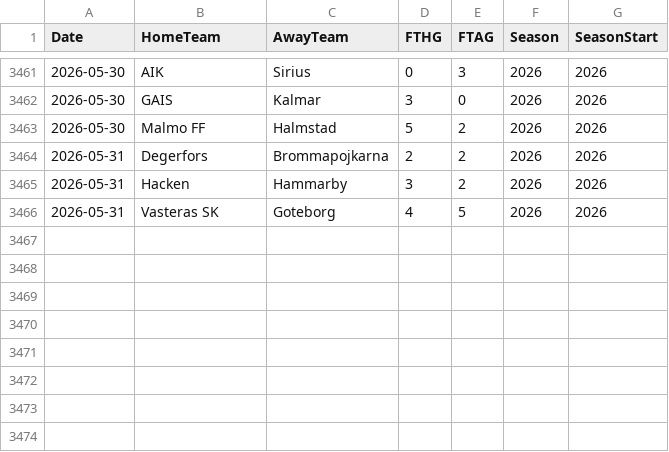
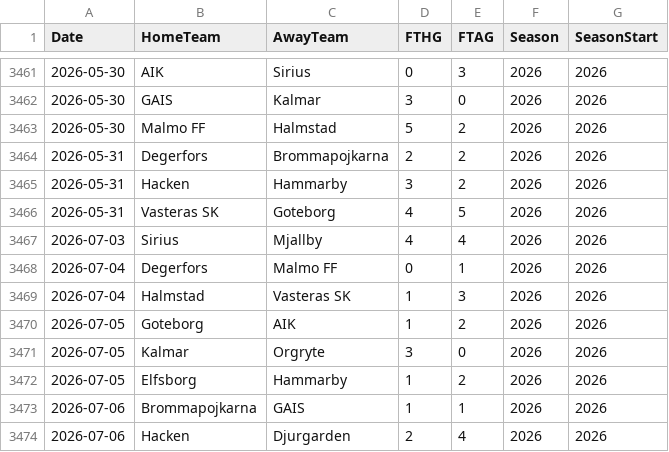
Before and after one commit to JCA374/allsvenskan-v2, a CSV file: data/clean/results.csv, drawn as a sheet; only a part is shown, gaps mark what is left out.

```diff
--- a/data/clean/results.csv
+++ b/data/clean/results.csv
@@ -3466 +3466,9 @@ Date,HomeTeam,AwayTeam,FTHG,FTAG,Season,SeasonStart
 2026-05-31,Vasteras SK,Goteborg,4,5,2026,2026
+2026-07-03,Sirius,Mjallby,4,4,2026,2026
+2026-07-04,Degerfors,Malmo FF,0,1,2026,2026
+2026-07-04,Halmstad,Vasteras SK,1,3,2026,2026
+2026-07-05,Goteborg,AIK,1,2,2026,2026
+2026-07-05,Kalmar,Orgryte,3,0,2026,2026
+2026-07-05,Elfsborg,Hammarby,1,2,2026,2026
+2026-07-06,Brommapojkarna,GAIS,1,1,2026,2026
+2026-07-06,Hacken,Djurgarden,2,4,2026,2026
```
Also changed, not shown: data/clean/fixtures.csv, data/clean/upcoming_fixtures.csv, 3 other files.
